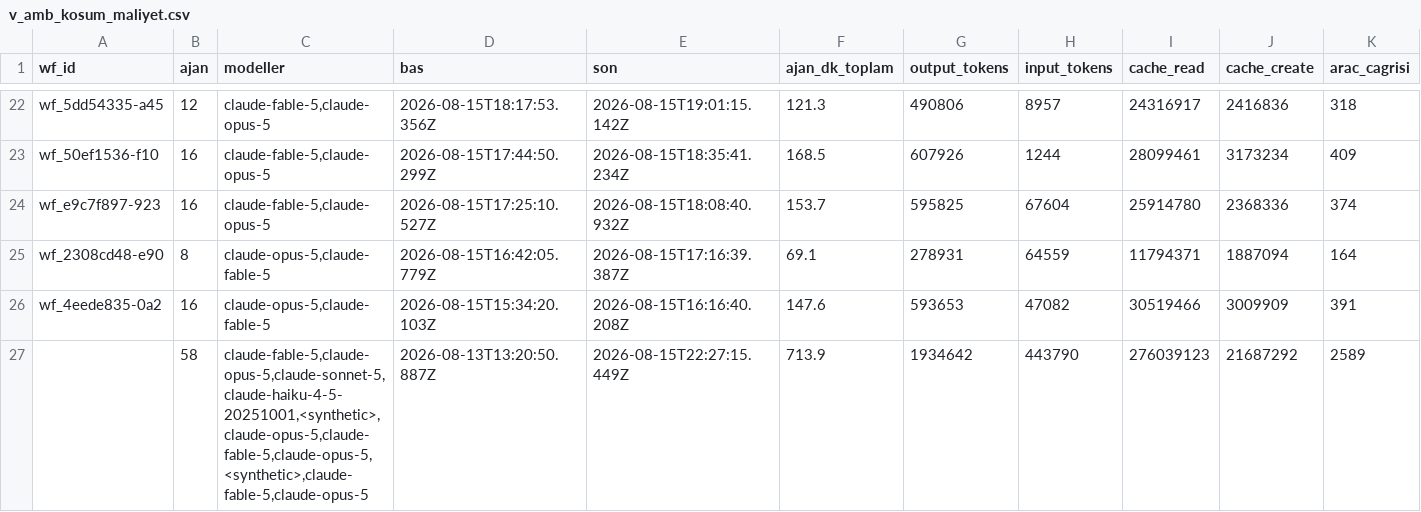
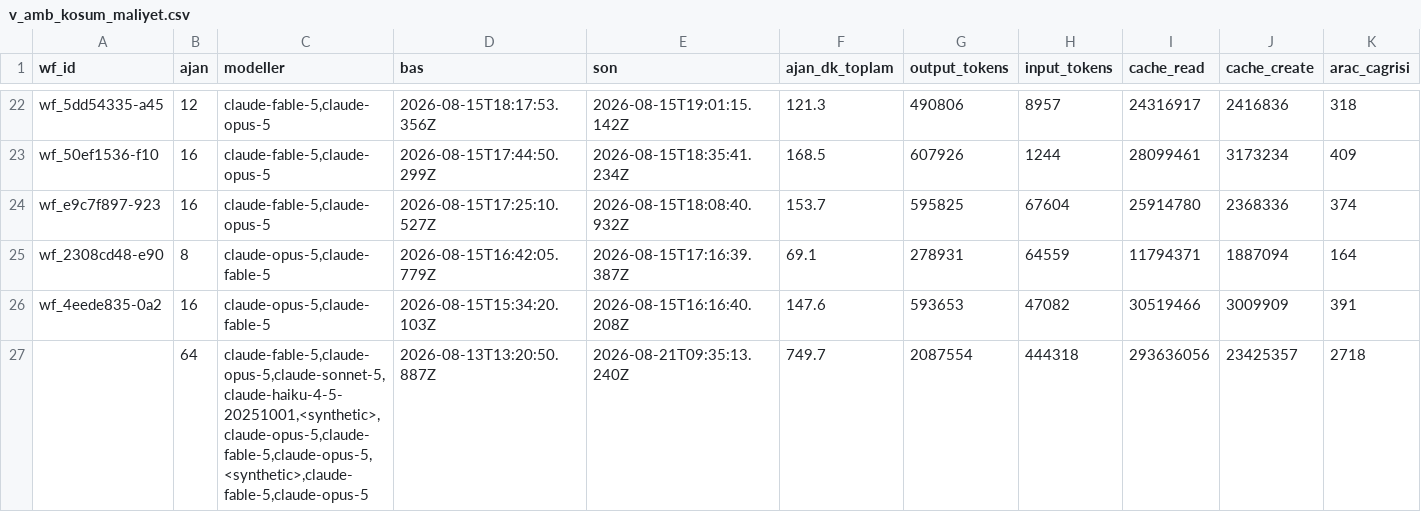
Before and after one commit to salihsahinin/sistem, a CSV file: veri/gorunum/v_amb_kosum_maliyet.csv, drawn as a sheet; only a part is shown, gaps mark what is left out.

```diff
--- a/veri/gorunum/v_amb_kosum_maliyet.csv
+++ b/veri/gorunum/v_amb_kosum_maliyet.csv
@@ -26,2 +26,2 @@ wf_2308cd48-e90,8,"claude-opus-5,claude-fable-5",2026-08-15T16:42:05.779Z,2026-0
 wf_4eede835-0a2,16,"claude-opus-5,claude-fable-5",2026-08-15T15:34:20.103Z,2026-08-15T16:16:40.208Z,147.6,593653,47082,30519466,3009909,391
-,58,"claude-fable-5,claude-opus-5,claude-sonnet-5,claude-haiku-4-5-20251001,<synthetic>,claude-opus-5,claude-fable-5,claude-opus-5,<synthetic>,claude-fable-5,claude-opus-5",2026-08-13T13:20:50.887Z,2026-08-15T22:27:15.449Z,713.9,1934642,443790,276039123,21687292,2589
+,64,"claude-fable-5,claude-opus-5,claude-sonnet-5,claude-haiku-4-5-20251001,<synthetic>,claude-opus-5,claude-fable-5,claude-opus-5,<synthetic>,claude-fable-5,claude-opus-5",2026-08-13T13:20:50.887Z,2026-08-21T09:35:13.240Z,749.7,2087554,444318,293636056,23425357,2718
```
Also changed, not shown: veri/gorunum/v_amb_acilis_brifi.csv, 15 other files.
